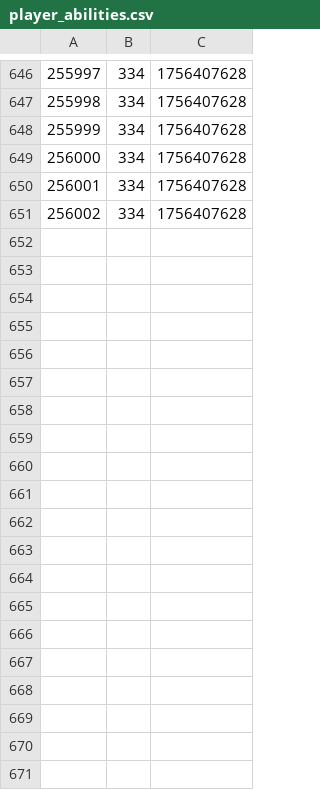
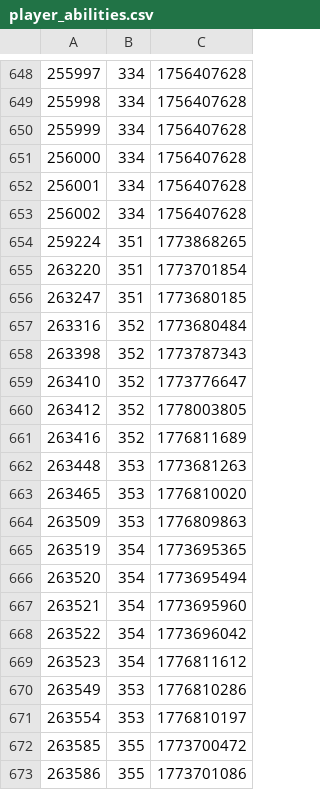
Before and after one commit to sheumais/esoiddictionary, a CSV file: static/player_abilities.csv, drawn as a sheet; only a part is shown, gaps mark what is left out; the diff covers the shown part only.

```diff
--- a/static/player_abilities.csv
+++ b/static/player_abilities.csv
@@ -651 +653,21 @@
 256002,334,1756407628
+259224,351,1773868265
+263220,351,1773701854
+263247,351,1773680185
+263316,352,1773680484
+263398,352,1773787343
+263410,352,1773776647
+263412,352,1778003805
+263416,352,1776811689
+263448,353,1773681263
+263465,353,1776810020
+263509,353,1776809863
+263519,354,1773695365
+263520,354,1773695494
+263521,354,1773695960
+263522,354,1773696042
+263523,354,1776811612
+263549,353,1776810286
+263554,353,1776810197
+263585,355,1773700472
+263586,355,1773701086
```
Also changed, not shown: 15 added rows elsewhere in this file, 1 other file.
